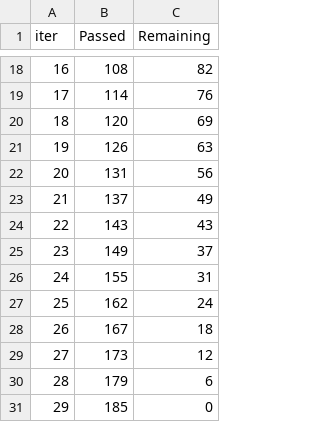
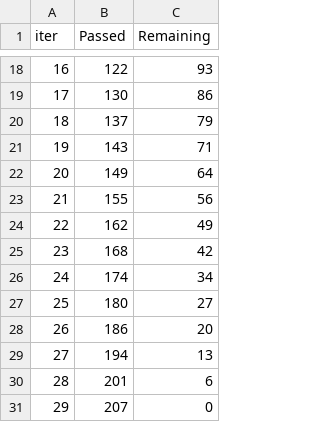
Before and after one commit to Syed-Mansoor/Mushroom_Classification, a TSV file: catboost_info/time_left.tsv, drawn as a sheet; only a part is shown, gaps mark what is left out; the diff covers the shown part only.

```diff
--- a/catboost_info/time_left.tsv
+++ b/catboost_info/time_left.tsv
@@ -18,14 +18,14 @@ iter	Passed	Remaining
-16	108	82
-17	114	76
-18	120	69
-19	126	63
-20	131	56
-21	137	49
-22	143	43
-23	149	37
-24	155	31
-25	162	24
-26	167	18
-27	173	12
-28	179	6
-29	185	0
+16	122	93
+17	130	86
+18	137	79
+19	143	71
+20	149	64
+21	155	56
+22	162	49
+23	168	42
+24	174	34
+25	180	27
+26	186	20
+27	194	13
+28	201	6
+29	207	0
```
Also changed, not shown: 32 edited cells elsewhere in this file, 21 other files.
